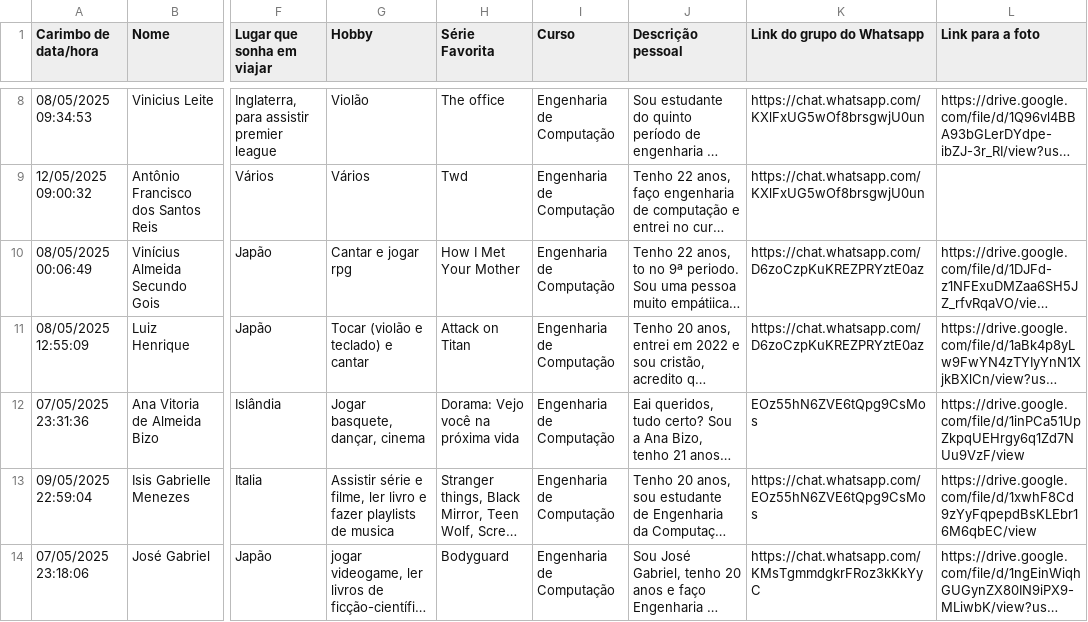
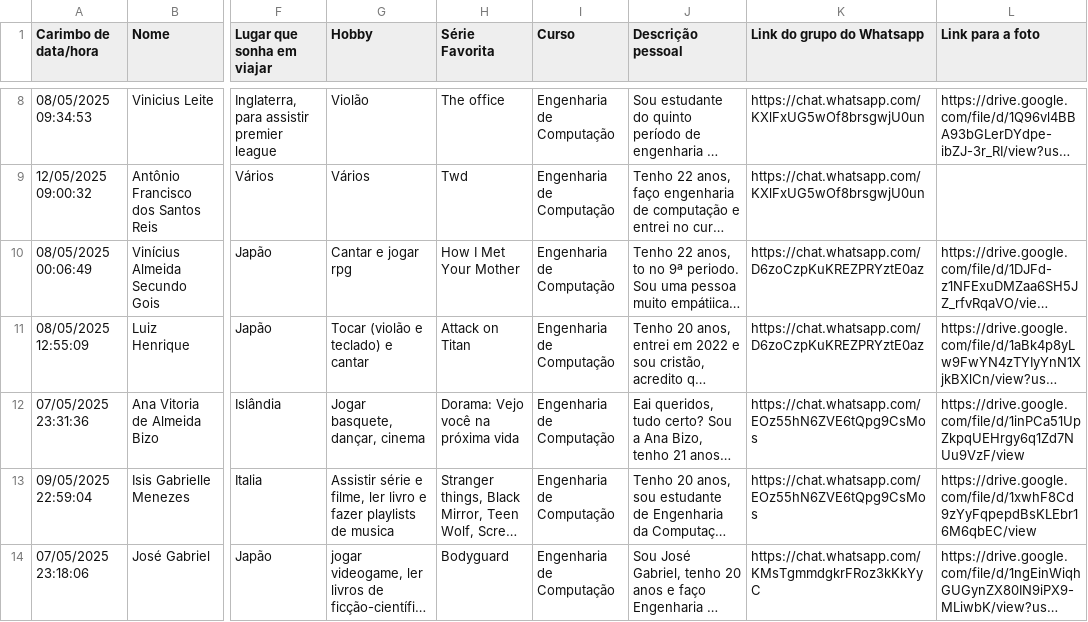
Before and after one commit to felipequentino/dcomp-padrinhos, a CSV file: src/data/ec.csv, drawn as a sheet; only a part is shown, gaps mark what is left out; long unchanged cells end in …; the diff names each change by its address in the sheet, - before the commit and + after, or states it on an @@ line.

```diff
--- a/src/data/ec.csv
+++ b/src/data/ec.csv
-K12 (Link do grupo do Whatsapp): EOz55hN6ZVE6tQpg9CsMos
+K12 (Link do grupo do Whatsapp): https://chat.whatsapp.com/EOz55hN6ZVE6tQpg9CsMos
```
